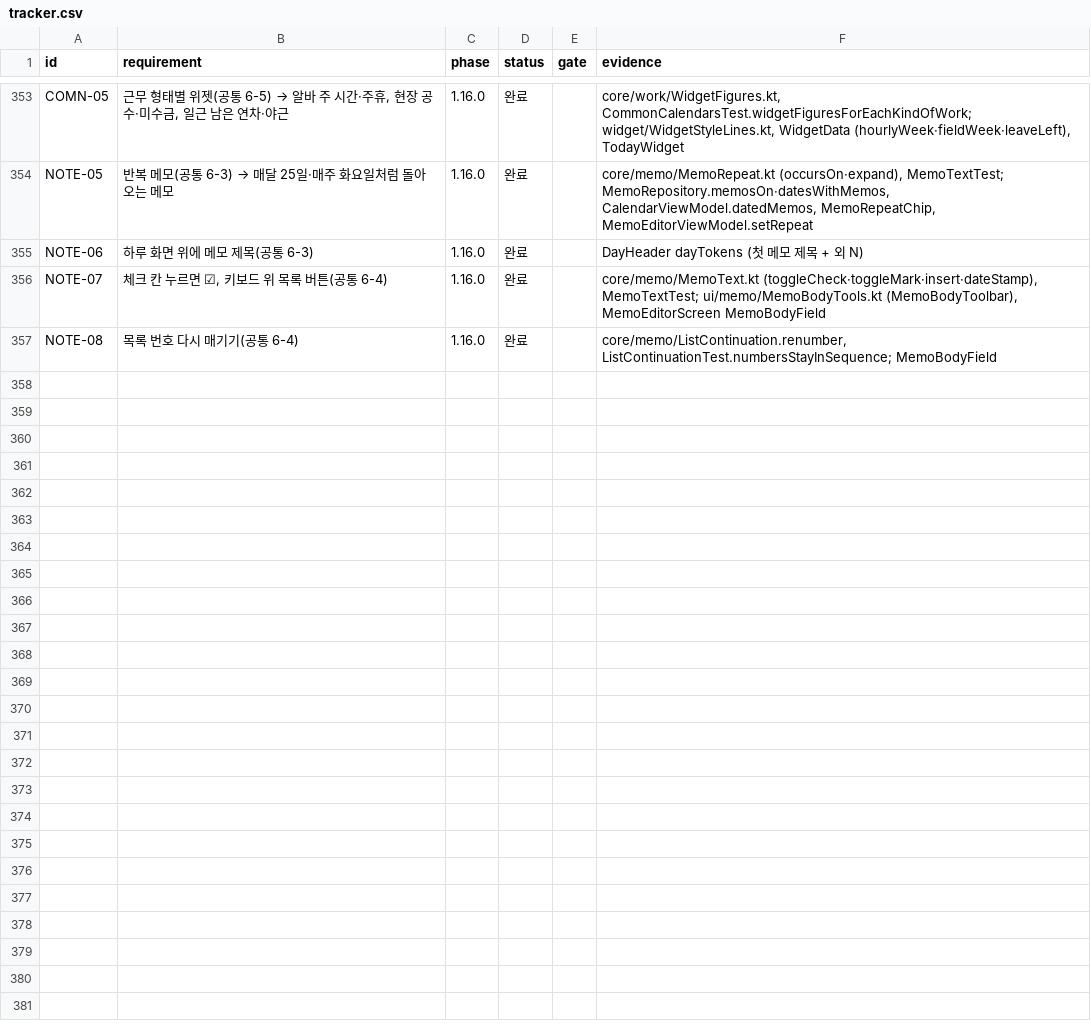
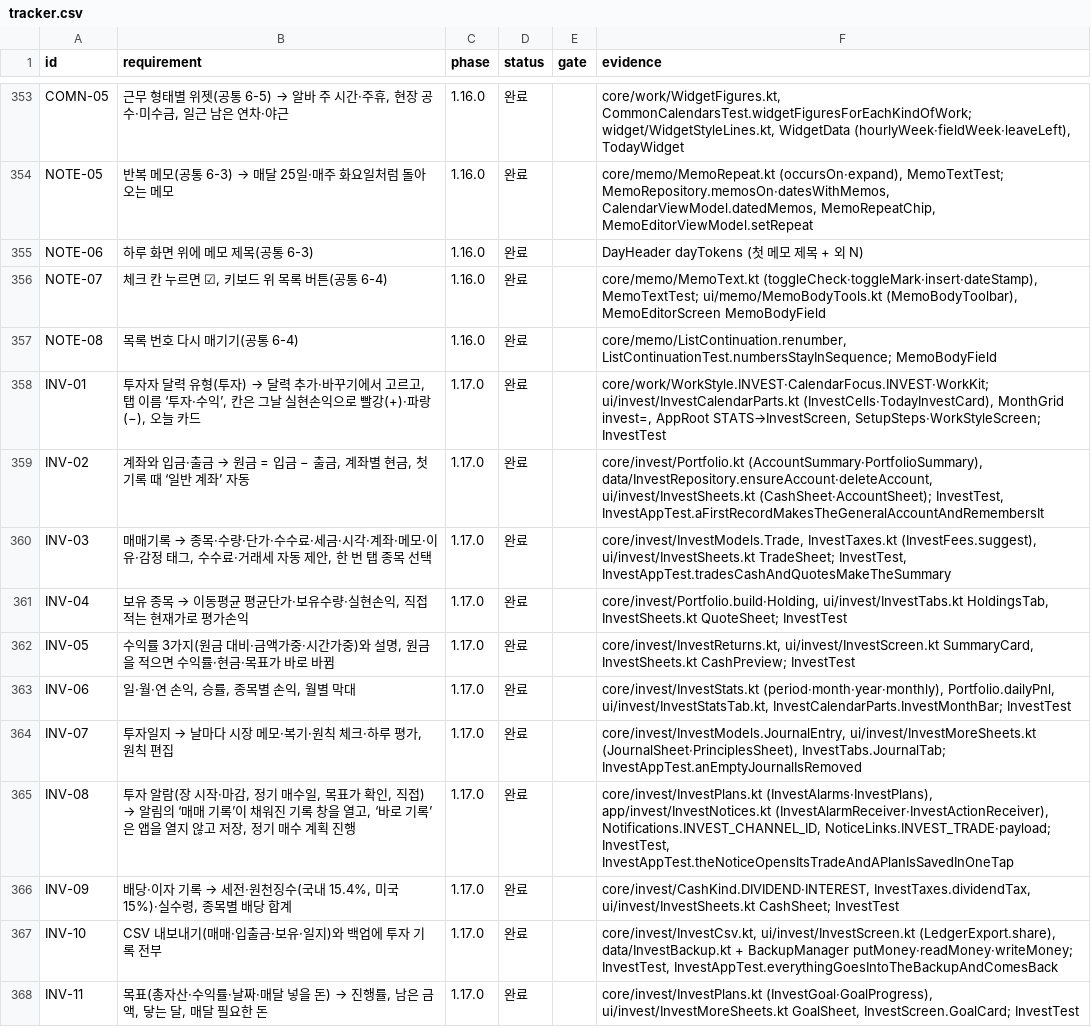
Before and after one commit to YWJMoney/-, a CSV file: shift-calendar-app/docs/tracker.csv, drawn as a sheet; only a part is shown, gaps mark what is left out; the diff covers the shown part only.

```diff
--- a/shift-calendar-app/docs/tracker.csv
+++ b/shift-calendar-app/docs/tracker.csv
@@ -357 +357,12 @@ NOTE-07,"체크 칸 누르면 ☑, 키보드 위 목록 버튼(공통 6-4)",1.16
 NOTE-08,목록 번호 다시 매기기(공통 6-4),1.16.0,완료,,"core/memo/ListContinuation.renumber, ListContinuationTest.numbersStayInSequence; MemoBodyField"
+INV-01,"투자자 달력 유형(투자) → 달력 추가·바꾸기에서 고르고, 탭 이름 ‘투자·수익’, 칸은 그날 실현손익으로 빨강(+)·파랑(−), 오늘 카드",1.17.0,완료,,"core/work/WorkStyle.INVEST·CalendarFocus.INVEST·WorkKit; ui/invest/InvestCalendarParts.kt (InvestCells·TodayInvestCard), MonthGrid invest=, AppRoot STATS→InvestScreen, SetupSteps·WorkStyleScreen; InvestTest"
+INV-02,"계좌와 입금·출금 → 원금 = 입금 − 출금, 계좌별 현금, 첫 기록 때 ‘일반 계좌’ 자동",1.17.0,완료,,"core/invest/Portfolio.kt (AccountSummary·PortfolioSummary), data/InvestRepository.ensureAccount·deleteAccount, ui/invest/InvestSheets.kt (CashSheet·AccountSheet); InvestTest, InvestAppTest.aFirstRecordMakesTheGeneralAccountAndRemembersIt"
+INV-03,"매매기록 → 종목·수량·단가·수수료·세금·시각·계좌·메모·이유·감정 태그, 수수료·거래세 자동 제안, 한 번 탭 종목 선택",1.17.0,완료,,"core/invest/InvestModels.Trade, InvestTaxes.kt (InvestFees.suggest), ui/invest/InvestSheets.kt TradeSheet; InvestTest, InvestAppTest.tradesCashAndQuotesMakeTheSummary"
+INV-04,"보유 종목 → 이동평균 평균단가·보유수량·실현손익, 직접 적는 현재가로 평가손익",1.17.0,완료,,"core/invest/Portfolio.build·Holding, ui/invest/InvestTabs.kt HoldingsTab, InvestSheets.kt QuoteSheet; InvestTest"
+INV-05,"수익률 3가지(원금 대비·금액가중·시간가중)와 설명, 원금을 적으면 수익률·현금·목표가 바로 바뀜",1.17.0,완료,,"core/invest/InvestReturns.kt, ui/invest/InvestScreen.kt SummaryCard, InvestSheets.kt CashPreview; InvestTest"
+INV-06,"일·월·연 손익, 승률, 종목별 손익, 월별 막대",1.17.0,완료,,"core/invest/InvestStats.kt (period·month·year·monthly), Portfolio.dailyPnl, ui/invest/InvestStatsTab.kt, InvestCalendarParts.InvestMonthBar; InvestTest"
+INV-07,"투자일지 → 날마다 시장 메모·복기·원칙 체크·하루 평가, 원칙 편집",1.17.0,완료,,"core/invest/InvestModels.JournalEntry, ui/invest/InvestMoreSheets.kt (JournalSheet·PrinciplesSheet), InvestTabs.JournalTab; InvestAppTest.anEmptyJournalIsRemoved"
+INV-08,"투자 알람(장 시작·마감, 정기 매수일, 목표가 확인, 직접) → 알림의 ‘매매 기록’이 채워진 기록 창을 열고, ‘바로 기록’은 앱을 열지 않고 저장, 정기 매수 계획 진행",1.17.0,완료,,"core/invest/InvestPlans.kt (InvestAlarms·InvestPlans), app/invest/InvestNotices.kt (InvestAlarmReceiver·InvestActionReceiver), Notifications.INVEST_CHANNEL_ID, NoticeLinks.INVEST_TRADE·payload; InvestTest, InvestAppTest.theNoticeOpensItsTradeAndAPlanIsSavedInOneTap"
+INV-09,"배당·이자 기록 → 세전·원천징수(국내 15.4%, 미국 15%)·실수령, 종목별 배당 합계",1.17.0,완료,,"core/invest/CashKind.DIVIDEND·INTEREST, InvestTaxes.dividendTax, ui/invest/InvestSheets.kt CashSheet; InvestTest"
+INV-10,"CSV 내보내기(매매·입출금·보유·일지)와 백업에 투자 기록 전부",1.17.0,완료,,"core/invest/InvestCsv.kt, ui/invest/InvestScreen.kt (LedgerExport.share), data/InvestBackup.kt + BackupManager putMoney·readMoney·writeMoney; InvestTest, InvestAppTest.everythingGoesIntoTheBackupAndComesBack"
+INV-11,"목표(총자산·수익률·날짜·매달 넣을 돈) → 진행률, 남은 금액, 닿는 달, 매달 필요한 돈",1.17.0,완료,,"core/invest/InvestPlans.kt (InvestGoal·GoalProgress), ui/invest/InvestMoreSheets.kt GoalSheet, InvestScreen.GoalCard; InvestTest"
```
Also changed, not shown: 10 added rows elsewhere in this file, 49 other files.
